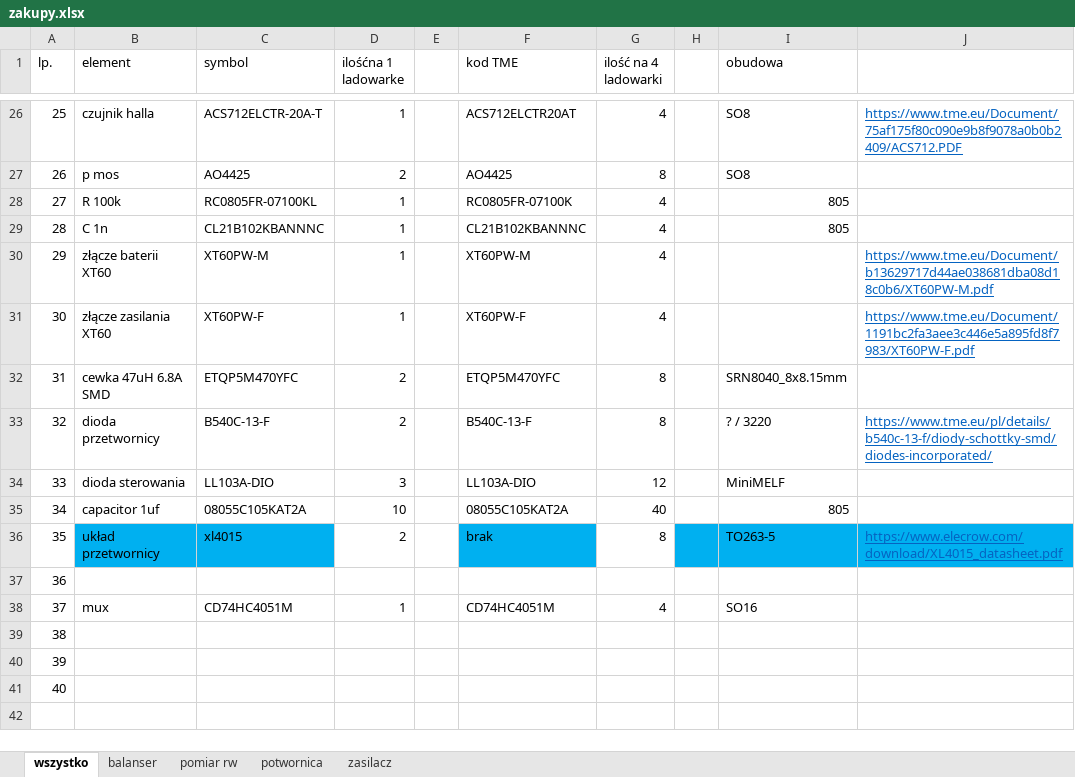
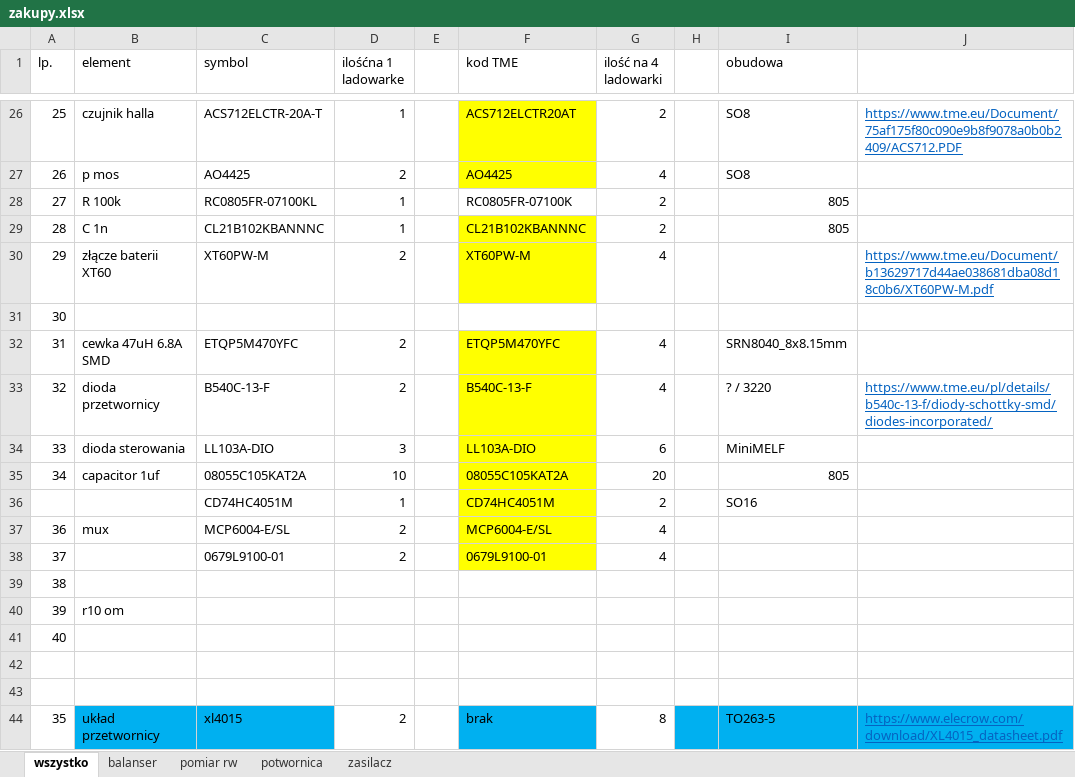
Before and after one commit to FridayUser/Universal_charger, an Excel workbook: zakupy.xlsx, sheet wszystko, drawn as a sheet; only a part is shown, gaps mark what is left out; values as stored, in another font and other column widths than the file's, no borders; charts and pictures not drawn; removed rows and columns are numbered as before the commit, all else as after; the diff covers the shown part only; the diff names each change by its address in the sheet, - before the commit and + after, or states it on an @@ line.

```diff
--- a/zakupy.xlsx (sheet wszystko)
+++ b/zakupy.xlsx (sheet wszystko)
-F26:F27 fill: none
+F26:F27 fill: #FFFF00
-G26 (ilość na 4 ladowarki): 4
+G26 (ilość na 4 ladowarki): 2
-G27 (ilość na 4 ladowarki): 8
+G27 (ilość na 4 ladowarki): 4
-G28:G29 (ilość na 4 ladowarki): 4
+G28:G29 (ilość na 4 ladowarki): 2
-F29:F30 fill: none
+F29:F30 fill: #FFFF00
-D30 (ilośćna 1 ladowarke): 1
+D30 (ilośćna 1 ladowarke): 2
-B31 (element): złącze zasilania XT60
+B31 (element): (empty)
-C31 (symbol): XT60PW-F
+C31 (symbol): (empty)
-D31 (ilośćna 1 ladowarke): 1
+D31 (ilośćna 1 ladowarke): (empty)
-F31 (kod TME): XT60PW-F
+F31 (kod TME): (empty)
-G31 (ilość na 4 ladowarki): 4
+G31 (ilość na 4 ladowarki): (empty)
-J31: https://www.tme.eu/Document/1191bc2fa3aee3c446e5a895fd8f7983/XT60PW-F.pdf
+J31: (empty)
-F32:F35 fill: none
+F32:F35 fill: #FFFF00
-G32:G33 (ilość na 4 ladowarki): 8
+G32:G33 (ilość na 4 ladowarki): 4
-G34 (ilość na 4 ladowarki): 12
+G34 (ilość na 4 ladowarki): 6
-G35 (ilość na 4 ladowarki): 40
+G35 (ilość na 4 ladowarki): 20
+row 36:  |  | CD74HC4051M | 1 |  | CD74HC4051M | 2 |  | SO16
+row 37: 36 | mux | MCP6004-E/SL | 2 |  | MCP6004-E/SL | 4
+row 38: 37 |  | 0679L9100-01 | 2 |  | 0679L9100-01 | 4
+row 40: 39 | r10 om
+row 42: (empty)
+row 43: (empty)
-row 37: 36
-row 38: 37 | mux | CD74HC4051M | 1 |  | CD74HC4051M | 4 |  | SO16
-row 40: 39
```
Also changed, not shown: 32 edited cells and cell formats elsewhere in this sheet, formulas that keep their value, charts or pictures, 24 other files.
